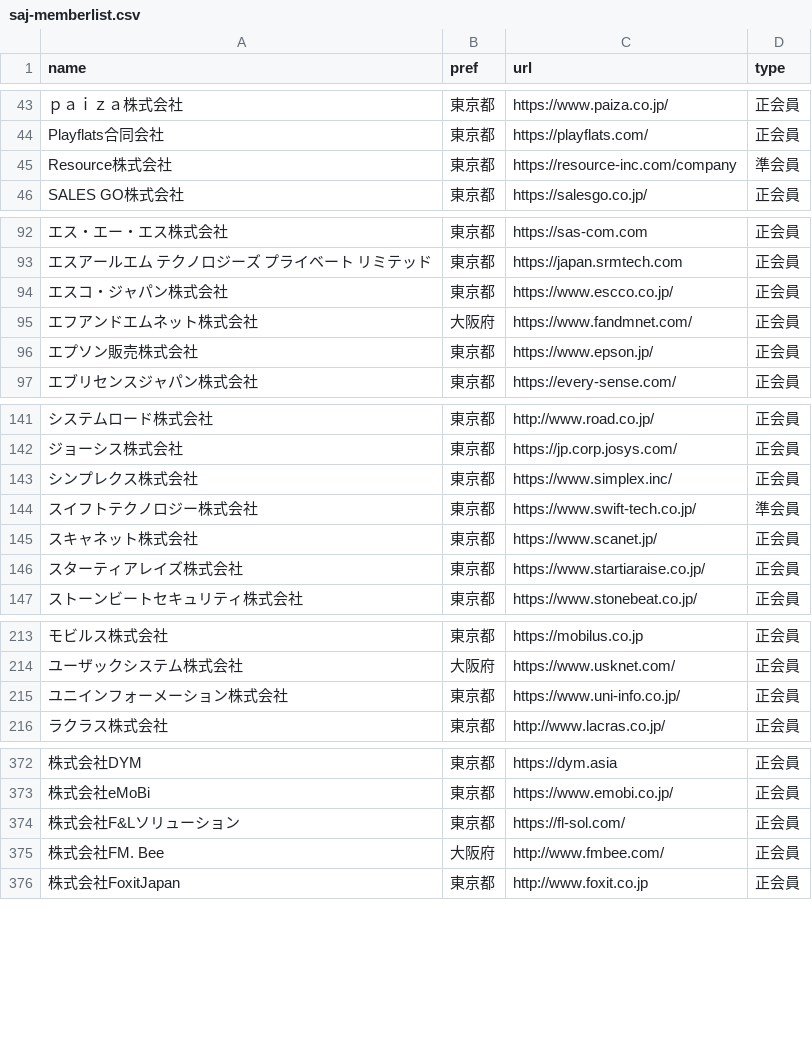
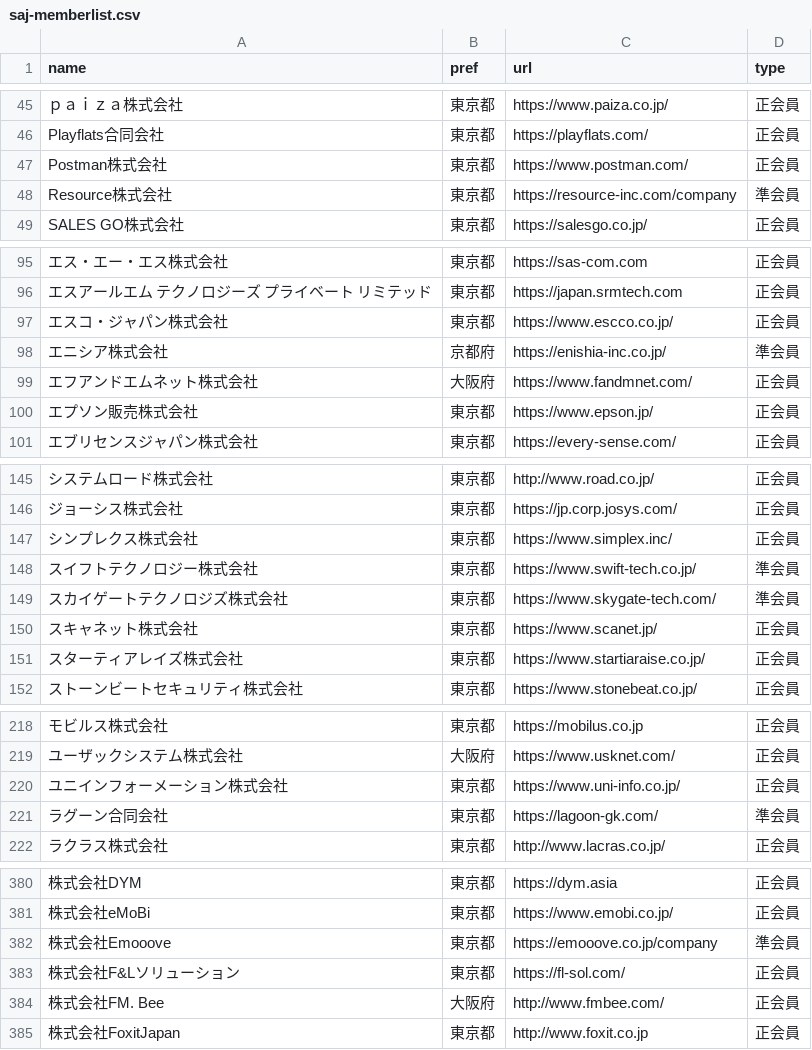
Before and after one commit to code4fukui/opendata-SAJ, a CSV file: saj-memberlist.csv, drawn as a sheet; only a part is shown, gaps mark what is left out; the diff covers the shown part only; the diff names each change by its address in the sheet, - before the commit and + after, or states it on an @@ line.

```diff
--- a/saj-memberlist.csv
+++ b/saj-memberlist.csv
+row 47: Postman株式会社 | 東京都 | https://www.postman.com/ | 正会員
+row 98: エニシア株式会社 | 京都府 | https://enishia-inc.co.jp/ | 準会員
+row 149: スカイゲートテクノロジズ株式会社 | 東京都 | https://www.skygate-tech.com/ | 準会員
+row 221: ラグーン合同会社 | 東京都 | https://lagoon-gk.com/ | 準会員
+row 382: 株式会社Emooove | 東京都 | https://emooove.co.jp/company | 準会員
```
Also changed, not shown: 13 added rows elsewhere in this file.
